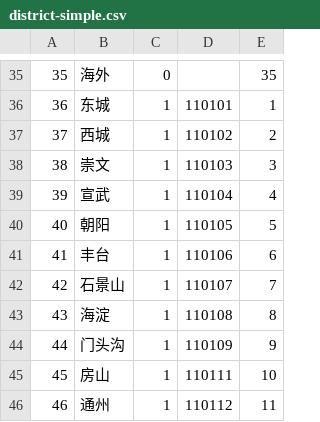
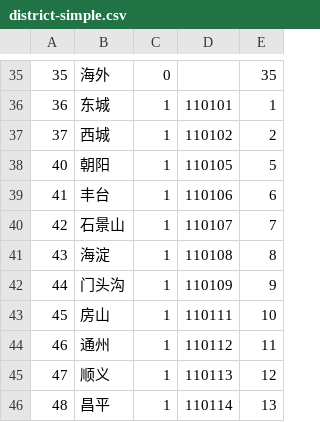
Before and after one commit to eduosi/district, a CSV file: district-simple.csv, drawn as a sheet; only a part is shown, gaps mark what is left out; the shorter side is filled out with more unchanged rows.

```diff
--- a/district-simple.csv
+++ b/district-simple.csv
@@ -37,4 +37,2 @@
 37	西城	1	110102	2
-38	崇文	1	110103	3
-39	宣武	1	110104	4
 40	朝阳	1	110105	5
```
Also changed, not shown: district-full.csv, 6 other files.
